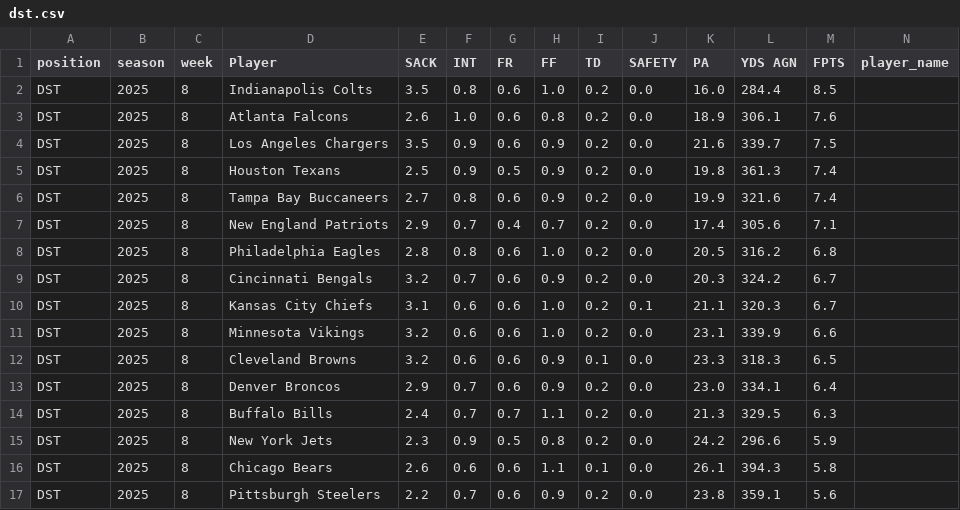
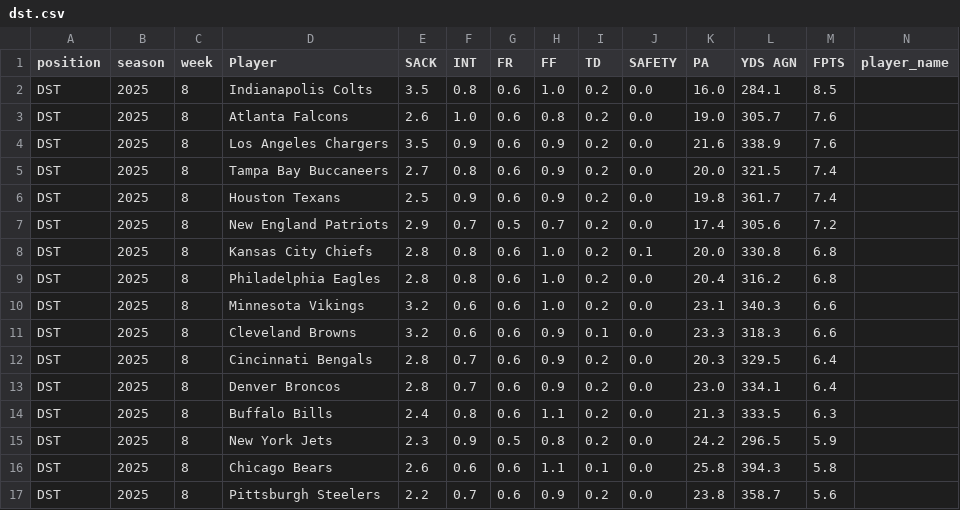
Before and after one commit to KoBeWa/fantasypros-projections, a CSV file: data/2025/week_current/dst.csv, drawn as a sheet; only a part is shown; removed rows and columns are numbered as before the commit, all else as after; rows hold the shown columns only; the diff covers the shown part only; the diff names each change by its address in the sheet, - before the commit and + after, or states it on an @@ line.

```diff
--- a/data/2025/week_current/dst.csv
+++ b/data/2025/week_current/dst.csv
-L2 (YDS AGN): 284.4
+L2 (YDS AGN): 284.1
-K3 (PA): 18.9
+K3 (PA): 19.0
-L3 (YDS AGN): 306.1
+L3 (YDS AGN): 305.7
-L4 (YDS AGN): 339.7
+L4 (YDS AGN): 338.9
-M4 (FPTS): 7.5
+M4 (FPTS): 7.6
-D5 (Player): Houston Texans
+D5 (Player): Tampa Bay Buccaneers
-E5 (SACK): 2.5
+E5 (SACK): 2.7
-F5 (INT): 0.9
+F5 (INT): 0.8
-G5 (FR): 0.5
+G5 (FR): 0.6
-K5 (PA): 19.8
+K5 (PA): 20.0
-L5 (YDS AGN): 361.3
+L5 (YDS AGN): 321.5
-D6 (Player): Tampa Bay Buccaneers
+D6 (Player): Houston Texans
-E6 (SACK): 2.7
+E6 (SACK): 2.5
-F6 (INT): 0.8
+F6 (INT): 0.9
-K6 (PA): 19.9
+K6 (PA): 19.8
-L6 (YDS AGN): 321.6
+L6 (YDS AGN): 361.7
-G7 (FR): 0.4
+G7 (FR): 0.5
-M7 (FPTS): 7.1
+M7 (FPTS): 7.2
+row 8: DST | 2025 | 8 | Kansas City Chiefs | 2.8 | 0.8 | 0.6 | 1.0 | 0.2 | 0.1 | 20.0 | 330.8 | 6.8
-K9 (PA): 20.5
+K9 (PA): 20.4
-row 9: DST | 2025 | 8 | Cincinnati Bengals | 3.2 | 0.7 | 0.6 | 0.9 | 0.2 | 0.0 | 20.3 | 324.2 | 6.7
-row 10: DST | 2025 | 8 | Kansas City Chiefs | 3.1 | 0.6 | 0.6 | 1.0 | 0.2 | 0.1 | 21.1 | 320.3 | 6.7
-L10 (YDS AGN): 339.9
+L10 (YDS AGN): 340.3
-M11 (FPTS): 6.5
+M11 (FPTS): 6.6
+row 12: DST | 2025 | 8 | Cincinnati Bengals | 2.8 | 0.7 | 0.6 | 0.9 | 0.2 | 0.0 | 20.3 | 329.5 | 6.4
-E13 (SACK): 2.9
+E13 (SACK): 2.8
-F14 (INT): 0.7
+F14 (INT): 0.8
-G14 (FR): 0.7
+G14 (FR): 0.6
-L14 (YDS AGN): 329.5
+L14 (YDS AGN): 333.5
-L15 (YDS AGN): 296.6
+L15 (YDS AGN): 296.5
-K16 (PA): 26.1
+K16 (PA): 25.8
-L17 (YDS AGN): 359.1
+L17 (YDS AGN): 358.7
```
Also changed, not shown: 1 added row, 1 removed row and 27 edited cells elsewhere in this file, data/2025/week_current/k.csv, data/2025/week_current/qb.csv, 3 other files.
